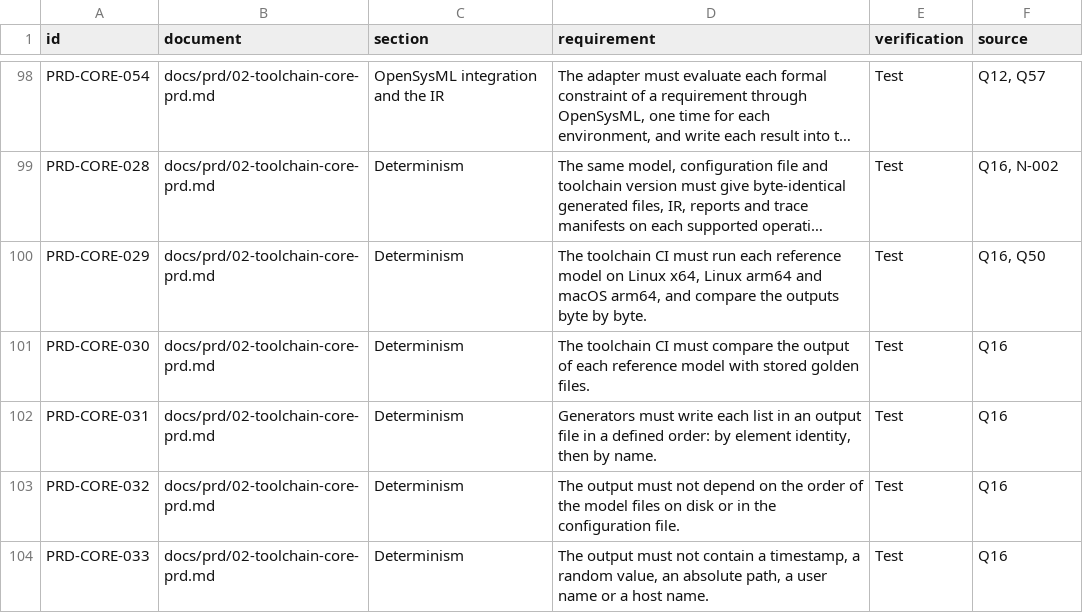
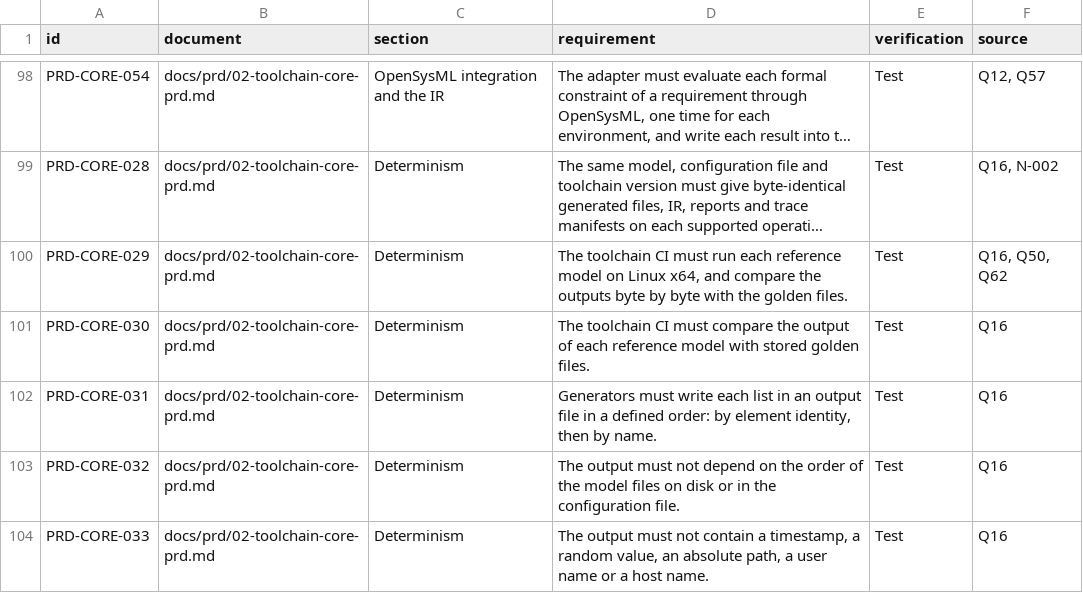
Before and after one commit to ds411/dsml-code-generator, a CSV file: docs/index/requirements.csv, drawn as a sheet; only a part is shown, gaps mark what is left out; long unchanged cells end in …; the diff names each change by its address in the sheet, - before the commit and + after, or states it on an @@ line.

```diff
--- a/docs/index/requirements.csv
+++ b/docs/index/requirements.csv
-D100 (requirement): …Linux x64, Linux arm64 and macOS arm64, and compare the outputs byte by byte.
+D100 (requirement): …Linux x64, and compare the outputs byte by byte with the golden files.
-F100 (source): Q16, Q50
+F100 (source): Q16, Q50, Q62
```
Also changed, not shown: docs/index/decisions.csv, 13 other files.
